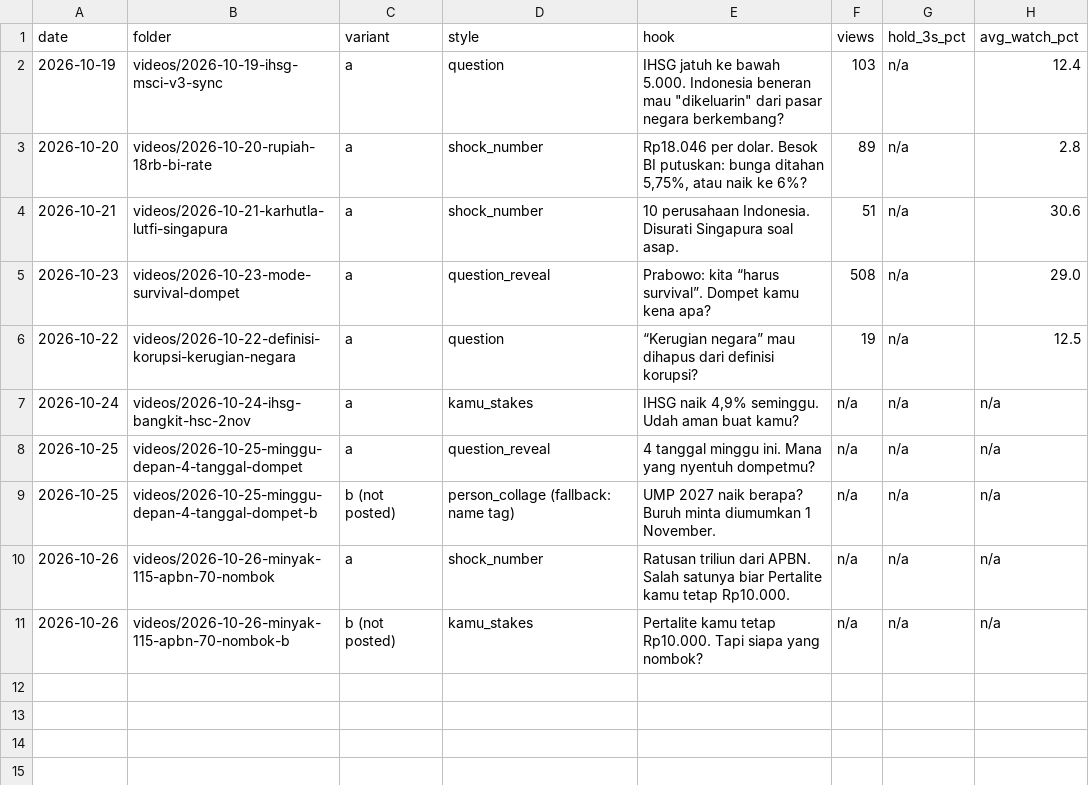
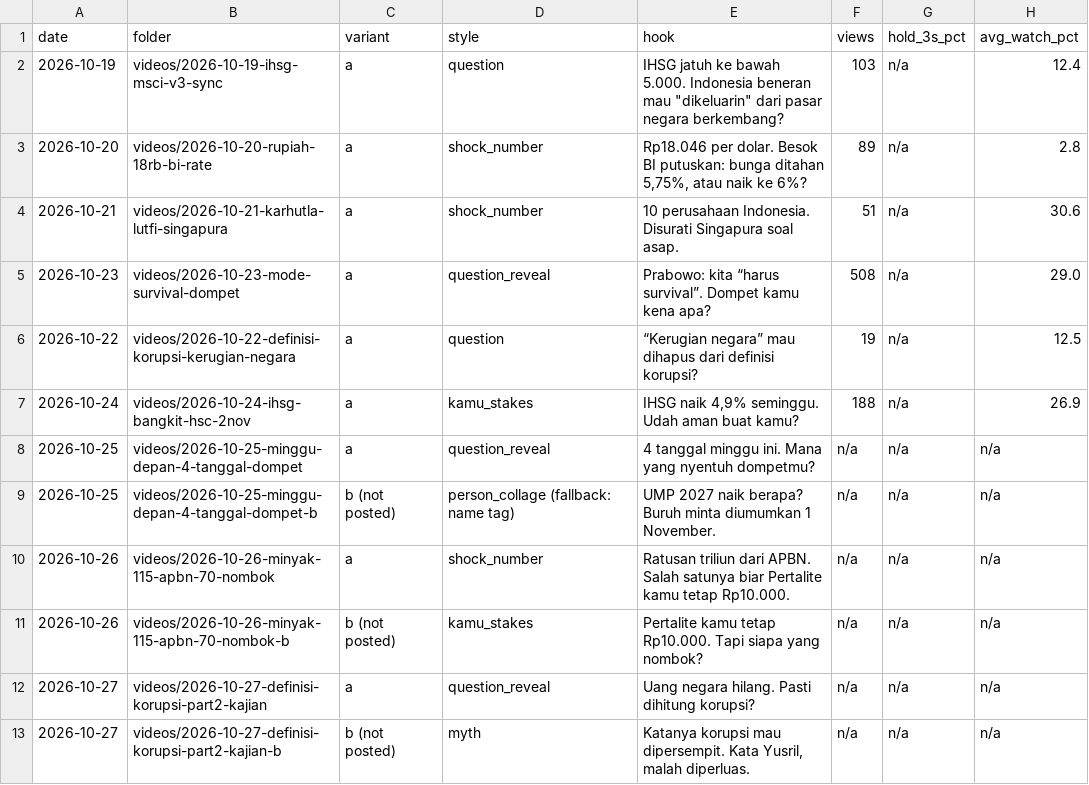
Before and after one commit to psatyadarma/explainer-studio, a CSV file: accounts/rangkumindong/knowledge/hooks.csv, drawn as a sheet.

```diff
--- a/accounts/rangkumindong/knowledge/hooks.csv
+++ b/accounts/rangkumindong/knowledge/hooks.csv
@@ -6,3 +6,3 @@ date,folder,variant,style,hook,views,hold_3s_pct,avg_watch_pct
 2026-10-22,videos/2026-10-22-definisi-korupsi-kerugian-negara,a,question,"“Kerugian negara” mau dihapus dari definisi korupsi?",19,n/a,12.5
-2026-10-24,videos/2026-10-24-ihsg-bangkit-hsc-2nov,a,kamu_stakes,"IHSG naik 4,9% seminggu. Udah aman buat kamu?",n/a,n/a,n/a
+2026-10-24,videos/2026-10-24-ihsg-bangkit-hsc-2nov,a,kamu_stakes,"IHSG naik 4,9% seminggu. Udah aman buat kamu?",188,n/a,26.9
 2026-10-25,videos/2026-10-25-minggu-depan-4-tanggal-dompet,a,question_reveal,"4 tanggal minggu ini. Mana yang nyentuh dompetmu?",n/a,n/a,n/a
@@ -11 +11,3 @@ date,folder,variant,style,hook,views,hold_3s_pct,avg_watch_pct
 2026-10-26,videos/2026-10-26-minyak-115-apbn-70-nombok-b,b (not posted),kamu_stakes,"Pertalite kamu tetap Rp10.000. Tapi siapa yang nombok?",n/a,n/a,n/a
+2026-10-27,videos/2026-10-27-definisi-korupsi-part2-kajian,a,question_reveal,"Uang negara hilang. Pasti dihitung korupsi?",n/a,n/a,n/a
+2026-10-27,videos/2026-10-27-definisi-korupsi-part2-kajian-b,b (not posted),myth,"Katanya korupsi mau dipersempit. Kata Yusril, malah diperluas.",n/a,n/a,n/a
```
Also changed, not shown: accounts/rangkumindong/knowledge/covered.csv, accounts/rangkumindong/knowledge/metrics.csv, 12 other files.
